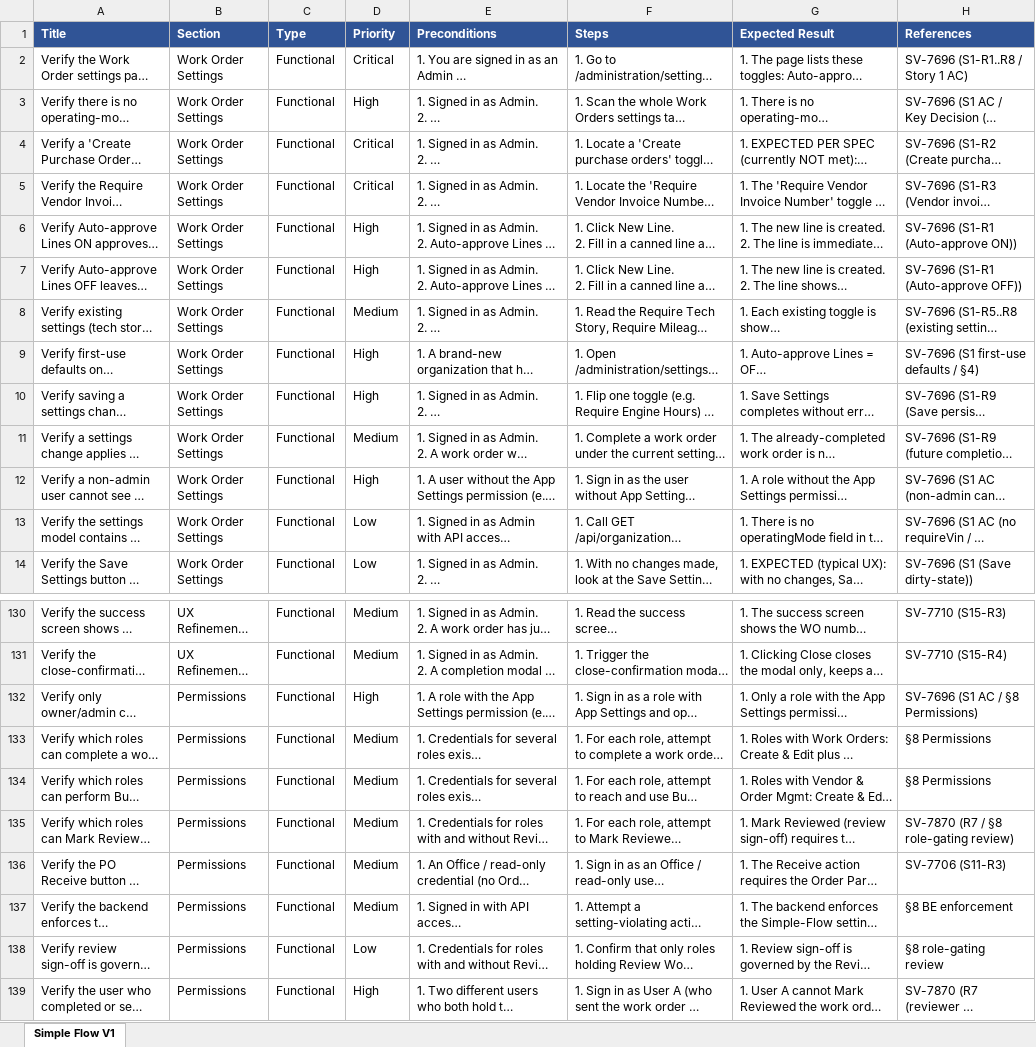
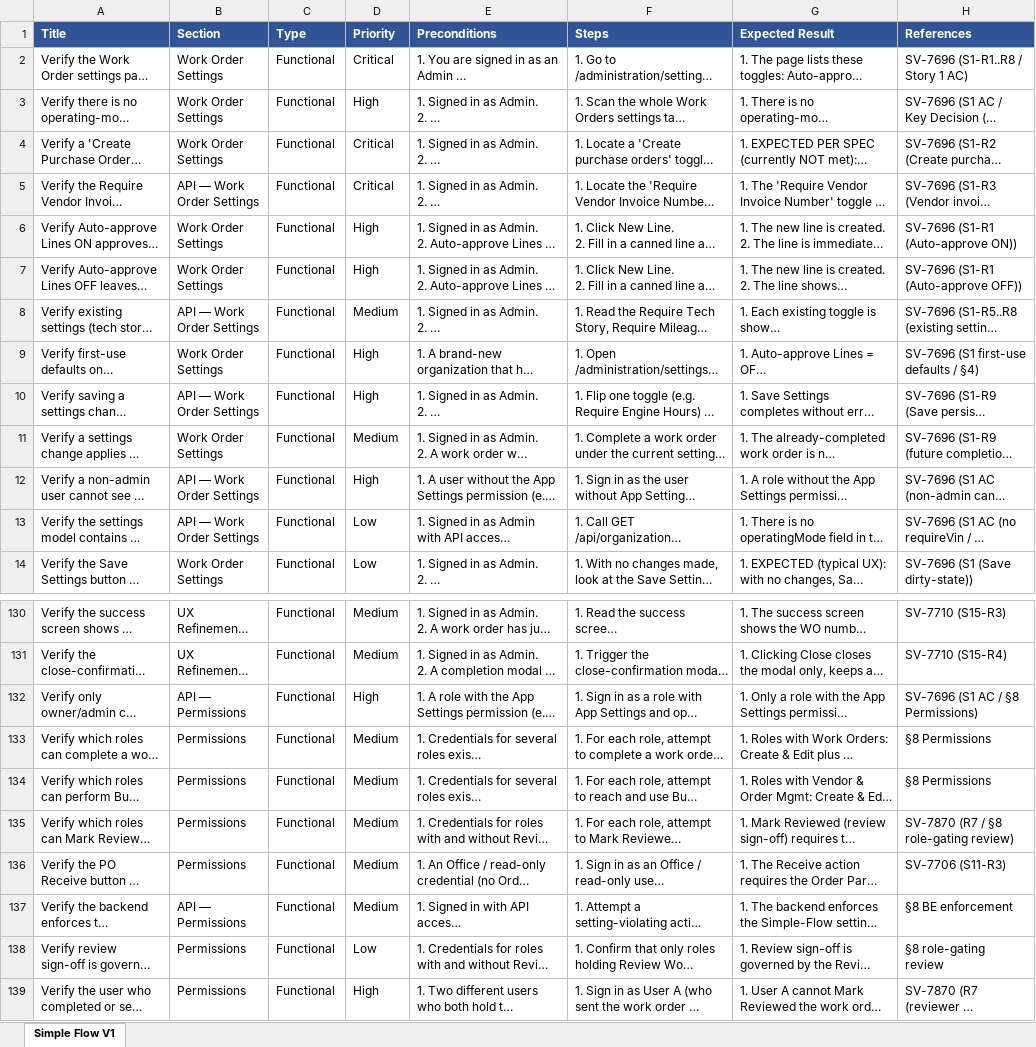
Before and after one commit to bilalmuzamil-sketch/Manual-test-Cases, an Excel workbook: testrail-import/simple-flow-v1-testrail-import.xlsx, sheet Simple Flow V1, drawn as a sheet; only a part is shown, gaps mark what is left out; long unchanged cells end in …; values as stored, in another font and other column widths than the file's, no borders; the diff names each change by its address in the sheet, - before the commit and + after, or states it on an @@ line.

```diff
--- a/testrail-import/simple-flow-v1-testrail-import.xlsx (sheet Simple Flow V1)
+++ b/testrail-import/simple-flow-v1-testrail-import.xlsx (sheet Simple Flow V1)
-B5 (Section): Work Order Settings
+B5 (Section): API — Work Order Settings
-B8 (Section): Work Order Settings
+B8 (Section): API — Work Order Settings
-B10 (Section): Work Order Settings
+B10 (Section): API — Work Order Settings
-B12:B13 (Section): Work Order Settings
+B12:B13 (Section): API — Work Order Settings
-B132 (Section): Permissions
+B132 (Section): API — Permissions
-B137 (Section): Permissions
+B137 (Section): API — Permissions
```
Also changed, not shown: build/simple-flow/SimpleFlow_Blockers_Tracker.xlsx, build/simple-flow/SimpleFlow_V1_TestCases.xlsx, 10 other files.
